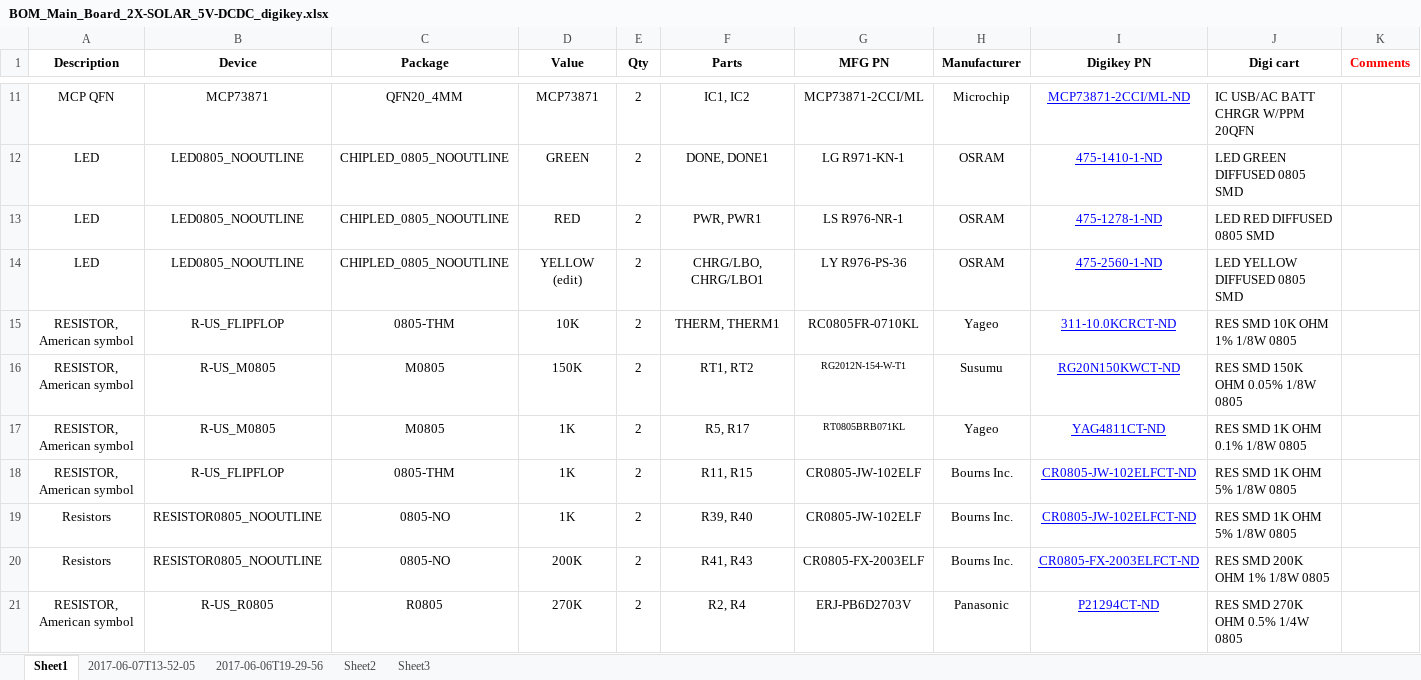
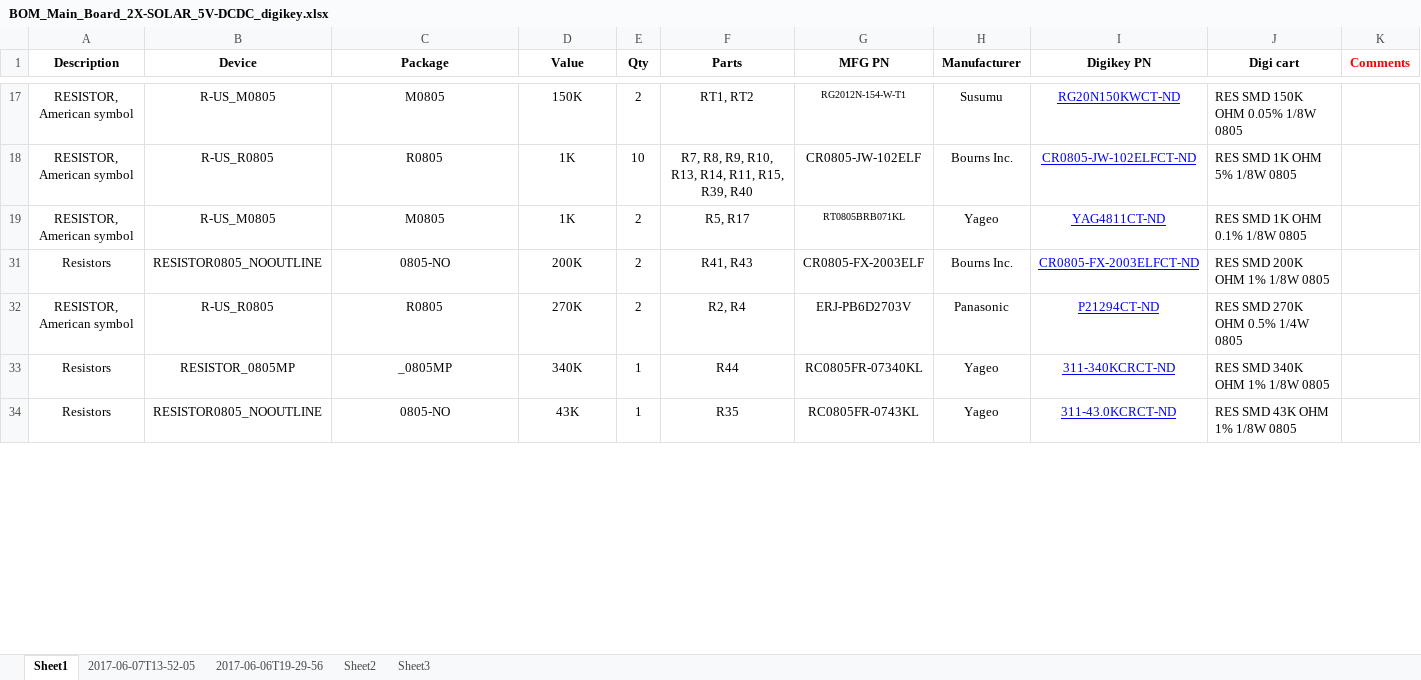
Before and after one commit to Wazneh/rfcx-guardian-pcb, an Excel workbook: BOM/BOM_Main_Board_2X-SOLAR_5V-DCDC_digikey.xlsx, sheet Sheet1, drawn as a sheet; only a part is shown, gaps mark what is left out; the shorter side is filled out with more unchanged rows; values as stored, in another font and other column widths than the file's, no borders; removed rows and columns are numbered as before the commit, all else as after; the diff covers the shown part only; the diff names each change by its address in the sheet, - before the commit and + after, or states it on an @@ line.

Commit message:
updated BOM
Updated BOM to match new layout. Removed a few resistors and consolidated duplicate line items

```diff
--- a/BOM/BOM_Main_Board_2X-SOLAR_5V-DCDC_digikey.xlsx (sheet Sheet1)
+++ b/BOM/BOM_Main_Board_2X-SOLAR_5V-DCDC_digikey.xlsx (sheet Sheet1)
@@ row 11 hidden: MCP QFN | MCP73871 | QFN20_4MM | MCP73871 | 2 | IC1, IC2 | MCP73871-2CCI/ML | Microchip | MCP73871-2CCI/ML-ND | IC USB/AC BATT CHRGR W/PPM 20QFN @@
@@ row 12 hidden: LED | LED0805_NOOUTLINE | CHIPLED_0805_NOOUTLINE | GREEN | 2 | DONE, DONE1 | LG R971-KN-1 | OSRAM | 475-1410-1-ND | LED GREEN DIFFUSED 0805 SMD @@
@@ row 13 hidden: LED | LED0805_NOOUTLINE | CHIPLED_0805_NOOUTLINE | RED | 2 | PWR, PWR1 | LS R976-NR-1 | OSRAM | 475-1278-1-ND | LED RED DIFFUSED 0805 SMD @@
@@ row 14 hidden: LED | LED0805_NOOUTLINE | CHIPLED_0805_NOOUTLINE | YELLOW (edit) | 2 | CHRG/LBO, CHRG/LBO1 | LY R976-PS-36 | OSRAM | 475-2560-1-ND | LED YELLOW DIFFUSED 0805 SMD @@
@@ row 15 hidden: RESISTOR, American symbol | R-US_FLIPFLOP | 0805-THM | 10K | 2 | THERM, THERM1 | RC0805FR-0710KL | Yageo | 311-10.0KCRCT-ND | RES SMD 10K OHM 1% 1/8W 0805 @@
+row 18: RESISTOR, American symbol | R-US_R0805 | R0805 | 1K | 10 | R7, R8, R9, R10, R13, R14, R11, R15, R39, R40 | CR0805-JW-102ELF | Bourns Inc. | CR0805-JW-102ELFCT-ND | RES SMD 1K OHM 5% 1/8W 0805
-row 18: RESISTOR, American symbol | R-US_FLIPFLOP | 0805-THM | 1K | 2 | R11, R15 | CR0805-JW-102ELF | Bourns Inc. | CR0805-JW-102ELFCT-ND | RES SMD 1K OHM 5% 1/8W 0805
-row 19: Resistors | RESISTOR0805_NOOUTLINE | 0805-NO | 1K | 2 | R39, R40 | CR0805-JW-102ELF | Bourns Inc. | CR0805-JW-102ELFCT-ND | RES SMD 1K OHM 5% 1/8W 0805
```
Also changed, not shown: 4 removed rows, 2 moved rows, 23 hidden or unhidden rows and 3 edited cells elsewhere in this sheet, formulas that keep their value, hidden cells, BOM/PCB_mfg_quotes.xlsx.
